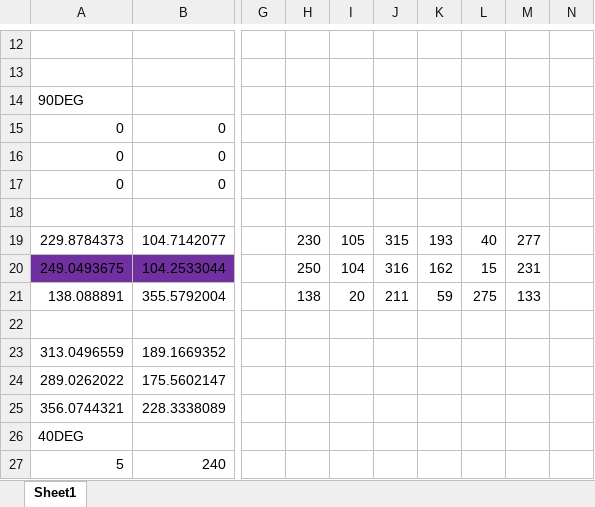
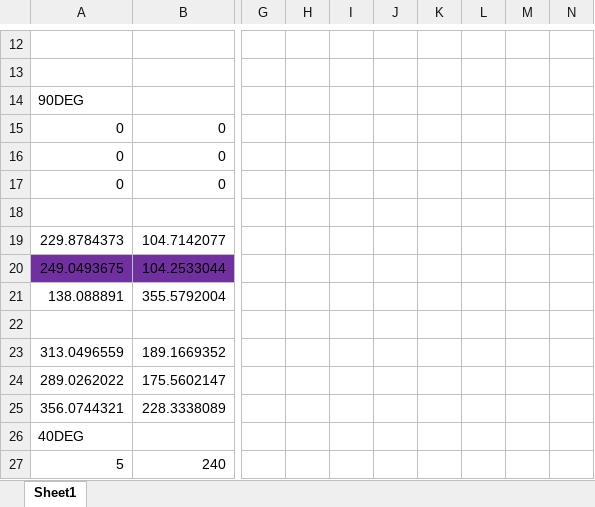
Before and after one commit to WaltDeyzel/thesis-2021, an Excel workbook: matlab/graphs/graph.xlsx, sheet Sheet1, drawn as a sheet; only a part is shown, gaps mark what is left out; values as stored, in another font and other column widths than the file's, no borders; removed rows and columns are numbered as before the commit, all else as after; the diff covers the shown part only; the diff names each change by its address in the sheet, - before the commit and + after, or states it on an @@ line.

```diff
--- a/matlab/graphs/graph.xlsx (sheet Sheet1)
+++ b/matlab/graphs/graph.xlsx (sheet Sheet1)
-column L, rows 19-21: 40 | 15 | 275
+column M, empty
-H19: 230
+H19: (empty)
-I19: 105
+I19: (empty)
-J19: 315
+J19: (empty)
-K19: 193
+K19: (empty)
-L19: 277
+L19: (empty)
-H20: 250
+H20: (empty)
-I20: 104
+I20: (empty)
-J20: 316
+J20: (empty)
-K20: 162
+K20: (empty)
-L20: 231
+L20: (empty)
-H21: 138
+H21: (empty)
-I21: 20
+I21: (empty)
-J21: 211
+J21: (empty)
-K21: 59
+K21: (empty)
-L21: 133
+L21: (empty)
```
Also changed, not shown: 1 added row, 1 removed row, 14 edited cells and cell formats elsewhere in this sheet, 3 other files.
